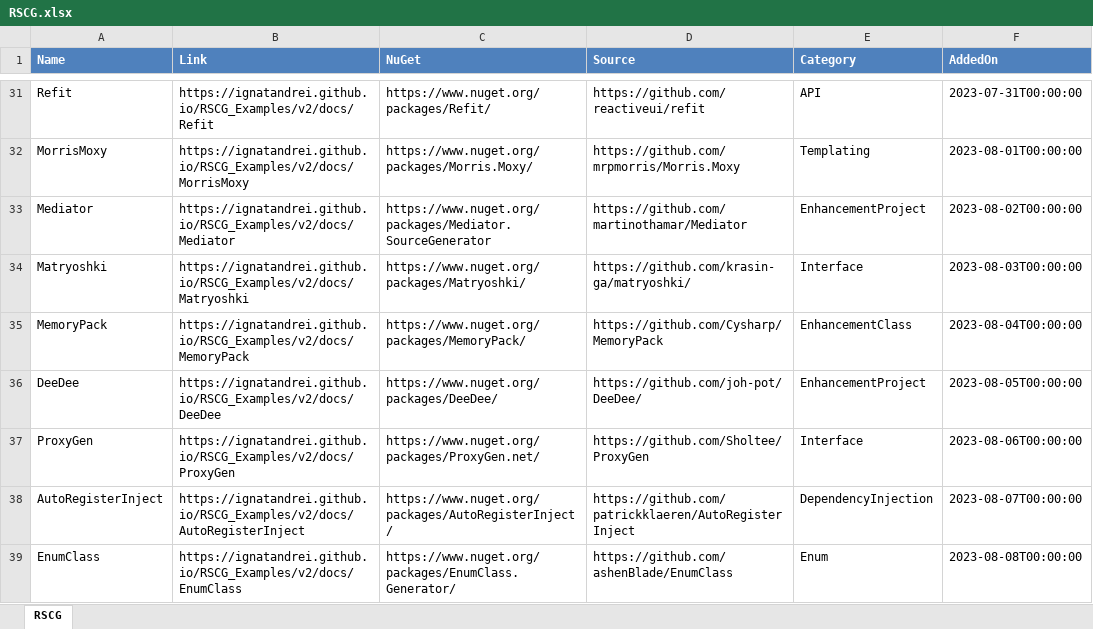
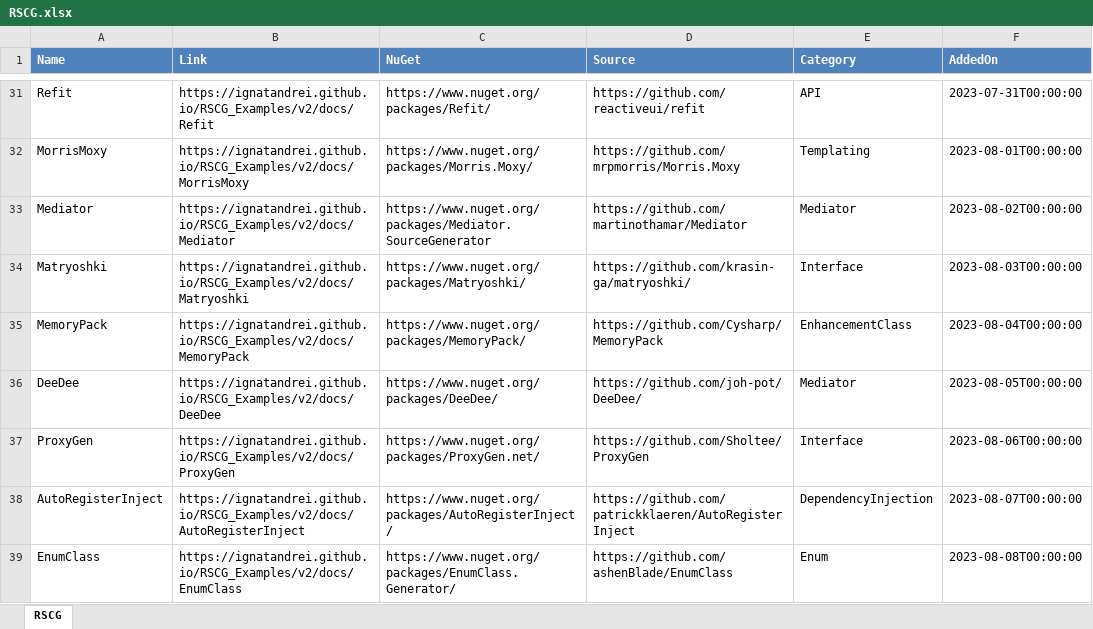
Before and after one commit to ignatandrei/RSCG_Examples, an Excel workbook: v2/rscg_examples_site/static/exports/RSCG.xlsx, sheet RSCG, drawn as a sheet; only a part is shown, gaps mark what is left out; values as stored, in another font and other column widths than the file's, no borders; the diff names each change by its address in the sheet, - before the commit and + after, or states it on an @@ line.

Commit message:
added mediator

```diff
--- a/v2/rscg_examples_site/static/exports/RSCG.xlsx (sheet RSCG)
+++ b/v2/rscg_examples_site/static/exports/RSCG.xlsx (sheet RSCG)
-E33 (Category): EnhancementProject
+E33 (Category): Mediator
-E36 (Category): EnhancementProject
+E36 (Category): Mediator
```
Also changed, not shown: 28 other files.
